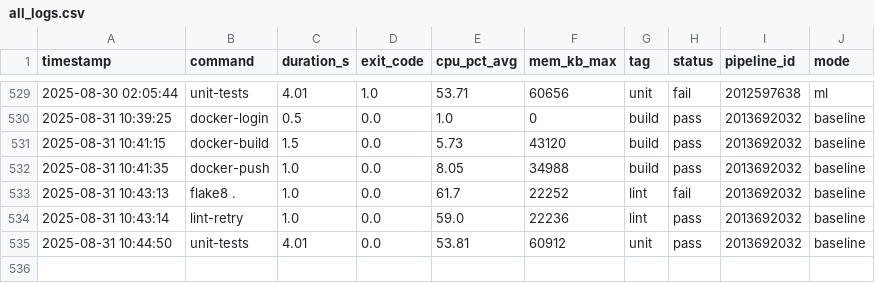
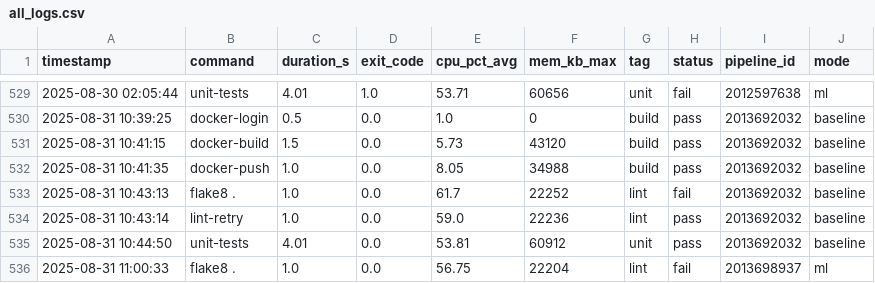
Before and after one commit to VanessaKingsleyHerts/BidShopping, a CSV file: logs/all_logs.csv, drawn as a sheet; only a part is shown, gaps mark what is left out.

Commit message:
ci: update merged CI log dataset (2025-08-31 11:01:58 UTC) [skip ci]

```diff
--- a/logs/all_logs.csv
+++ b/logs/all_logs.csv
@@ -535 +535,2 @@ timestamp,command,duration_s,exit_code,cpu_pct_avg,mem_kb_max,tag,status,pipelin
 2025-08-31 10:44:50,unit-tests,4.01,0.0,53.81,60912,unit,pass,2013692032,baseline
+2025-08-31 11:00:33,flake8 .,1.0,0.0,56.75,22204,lint,fail,2013698937,ml
```
